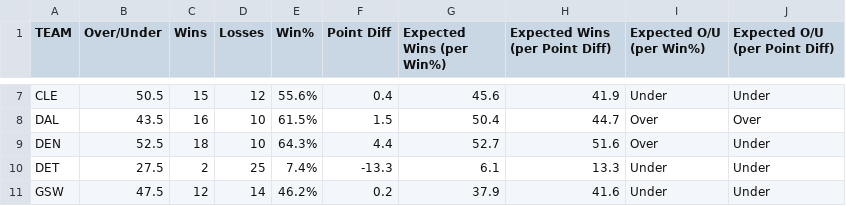
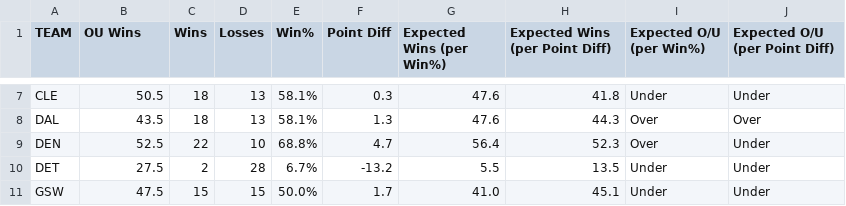
Before and after one commit to michaelmarzec/NBA-OU, a CSV file: utils/outputs/tab2_team_tracker_results.csv, drawn as a sheet; only a part is shown, gaps mark what is left out; the diff covers the shown part only; the diff names each change by its address in the sheet, - before the commit and + after, or states it on an @@ line.

```diff
--- a/utils/outputs/tab2_team_tracker_results.csv
+++ b/utils/outputs/tab2_team_tracker_results.csv
-B1: Over/Under
+B1: OU Wins
-C7 (Wins): 15
+C7 (Wins): 18
-D7 (Losses): 12
+D7 (Losses): 13
-E7 (Win%): 55.6%
+E7 (Win%): 58.1%
-F7 (Point Diff): 0.4
+F7 (Point Diff): 0.3
-G7 (Expected Wins (per Win%)): 45.6
+G7 (Expected Wins (per Win%)): 47.6
-H7 (Expected Wins (per Point Diff)): 41.9
+H7 (Expected Wins (per Point Diff)): 41.8
-C8 (Wins): 16
+C8 (Wins): 18
-D8 (Losses): 10
+D8 (Losses): 13
-E8 (Win%): 61.5%
+E8 (Win%): 58.1%
-F8 (Point Diff): 1.5
+F8 (Point Diff): 1.3
-G8 (Expected Wins (per Win%)): 50.4
+G8 (Expected Wins (per Win%)): 47.6
-H8 (Expected Wins (per Point Diff)): 44.7
+H8 (Expected Wins (per Point Diff)): 44.3
-C9 (Wins): 18
+C9 (Wins): 22
-E9 (Win%): 64.3%
+E9 (Win%): 68.8%
-F9 (Point Diff): 4.4
+F9 (Point Diff): 4.7
-G9 (Expected Wins (per Win%)): 52.7
+G9 (Expected Wins (per Win%)): 56.4
-H9 (Expected Wins (per Point Diff)): 51.6
+H9 (Expected Wins (per Point Diff)): 52.3
-D10 (Losses): 25
+D10 (Losses): 28
-E10 (Win%): 7.4%
+E10 (Win%): 6.7%
-F10 (Point Diff): -13.3
+F10 (Point Diff): -13.2
-G10 (Expected Wins (per Win%)): 6.1
+G10 (Expected Wins (per Win%)): 5.5
-H10 (Expected Wins (per Point Diff)): 13.3
+H10 (Expected Wins (per Point Diff)): 13.5
-C11 (Wins): 12
+C11 (Wins): 15
-D11 (Losses): 14
+D11 (Losses): 15
-E11 (Win%): 46.2%
+E11 (Win%): 50.0%
-F11 (Point Diff): 0.2
+F11 (Point Diff): 1.7
-G11 (Expected Wins (per Win%)): 37.9
+G11 (Expected Wins (per Win%)): 41.0
-H11 (Expected Wins (per Point Diff)): 41.6
+H11 (Expected Wins (per Point Diff)): 45.1
```
Also changed, not shown: 148 edited cells elsewhere in this file, flask/tab1_prep_results_winner_final.csv, flask/tab2_team_tracker_results.csv, 3 other files.
